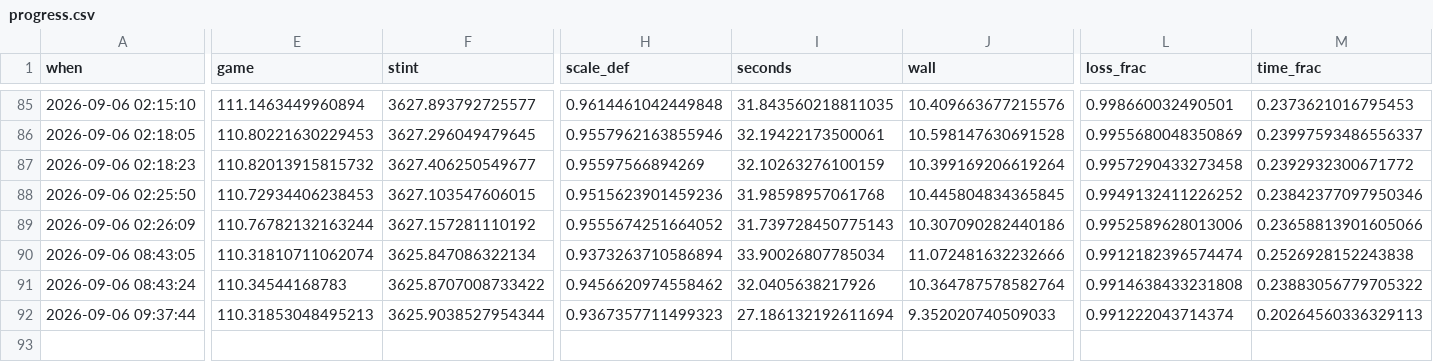
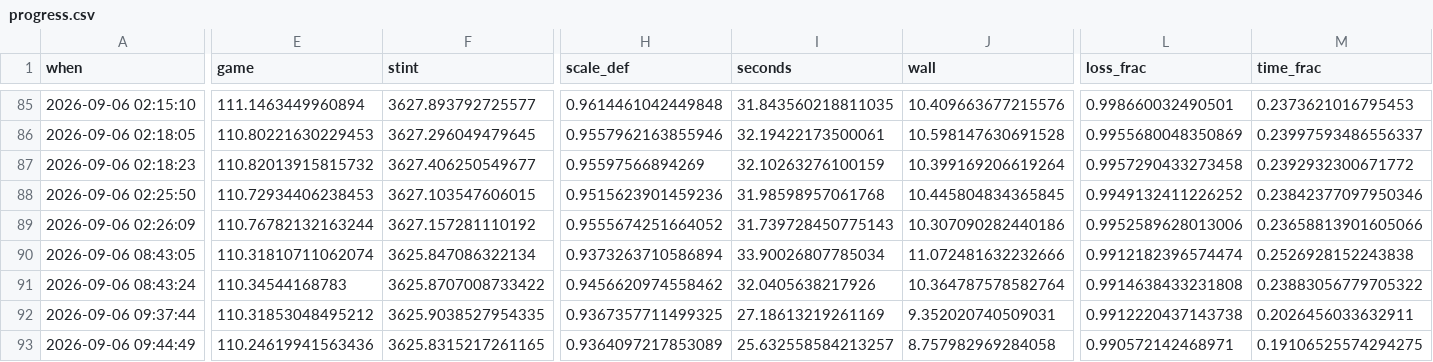
Before and after one commit to bbstats/openrapm, a CSV file: docs/progress.csv, drawn as a sheet; only a part is shown, gaps mark what is left out; rows hold the shown columns only; the diff covers the shown part only; the diff names each change by its address in the sheet, - before the commit and + after, or states it on an @@ line.

Commit message:
A cubic in the team-game total after the map: 110.246 at K=3 (true loss 0.189)
The map is per player, so the criterion's team-game prediction is linear in it.  A bend in the TOTAL is not
reachable that way and is worth 0.07-0.08 per 100 on every board tried (z -3.0 on `best`, -3.3 on
`ship_blend07`, -2.8 on section 20's board), one parameter, no fit time.  Richer shapes -- a quintic, four
knots a side, a saturating tanh -- add nothing, bending the two sides apart is worse, and the multiplicative
offense-defense term is worth nothing: it is the total regressing, not a matchup effect.

`calmap.TeamBend` (`none`, `cubic`, `quad`, `tanh`), `fit_bend`, `bent_prediction`, `parse_maps`: a map name
may now carry `|<bend>`, and 53/54 take it.  Prediction-time only, like the age term -- a rating carries no
team.  FINDINGS 21.20.

```diff
--- a/docs/progress.csv
+++ b/docs/progress.csv
-E92 (game): 110.31853048495213
+E92 (game): 110.31853048495212
-F92 (stint): 3625.9038527954344
+F92 (stint): 3625.9038527954335
-H92 (scale_def): 0.9367357711499323
+H92 (scale_def): 0.9367357711499325
-I92 (seconds): 27.186132192611694
+I92 (seconds): 27.18613219261169
-J92 (wall): 9.352020740509033
+J92 (wall): 9.352020740509031
-L92 (loss_frac): 0.991222043714374
+L92 (loss_frac): 0.9912220437143738
-M92 (time_frac): 0.20264560336329113
+M92 (time_frac): 0.2026456033632911
+row 93: 2026-09-06 09:44:49 | 110.24619941563436 | 3625.8315217261165 | 0.9364097217853089 | 25.632558584213257 | 8.757982969284058 | 0.990572142468971 | 0.19106525574294275
```
Also changed, not shown: 1 edited cell elsewhere in this file, 5 other files.
